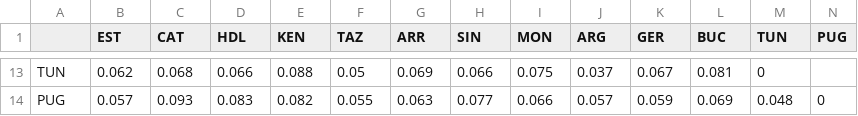
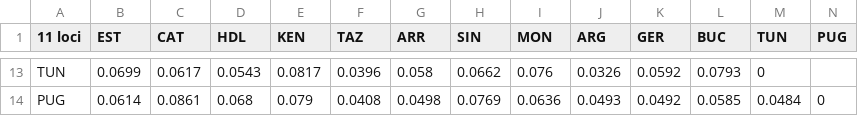
Before and after one commit to CoBiG2/Qsuber_mssats, a CSV file: fsts-dist.csv, drawn as a sheet; only a part is shown, gaps mark what is left out; the diff covers the shown part only; the diff names each change by its address in the sheet, - before the commit and + after, or states it on an @@ line.

```diff
--- a/fsts-dist.csv
+++ b/fsts-dist.csv
-A1: (empty)
+A1: 11 loci
-B13 (EST): 0.062
+B13 (EST): 0.0699
-C13 (CAT): 0.068
+C13 (CAT): 0.0617
-D13 (HDL): 0.066
+D13 (HDL): 0.0543
-E13 (KEN): 0.088
+E13 (KEN): 0.0817
-F13 (TAZ): 0.05
+F13 (TAZ): 0.0396
-G13 (ARR): 0.069
+G13 (ARR): 0.058
-H13 (SIN): 0.066
+H13 (SIN): 0.0662
-I13 (MON): 0.075
+I13 (MON): 0.076
-J13 (ARG): 0.037
+J13 (ARG): 0.0326
-K13 (GER): 0.067
+K13 (GER): 0.0592
-L13 (BUC): 0.081
+L13 (BUC): 0.0793
-B14 (EST): 0.057
+B14 (EST): 0.0614
-C14 (CAT): 0.093
+C14 (CAT): 0.0861
-D14 (HDL): 0.083
+D14 (HDL): 0.068
-E14 (KEN): 0.082
+E14 (KEN): 0.079
-F14 (TAZ): 0.055
+F14 (TAZ): 0.0408
-G14 (ARR): 0.063
+G14 (ARR): 0.0498
-H14 (SIN): 0.077
+H14 (SIN): 0.0769
-I14 (MON): 0.066
+I14 (MON): 0.0636
-J14 (ARG): 0.057
+J14 (ARG): 0.0493
-K14 (GER): 0.059
+K14 (GER): 0.0492
-L14 (BUC): 0.069
+L14 (BUC): 0.0585
-M14 (TUN): 0.048
+M14 (TUN): 0.0484
```
Also changed, not shown: 113 edited cells elsewhere in this file.
